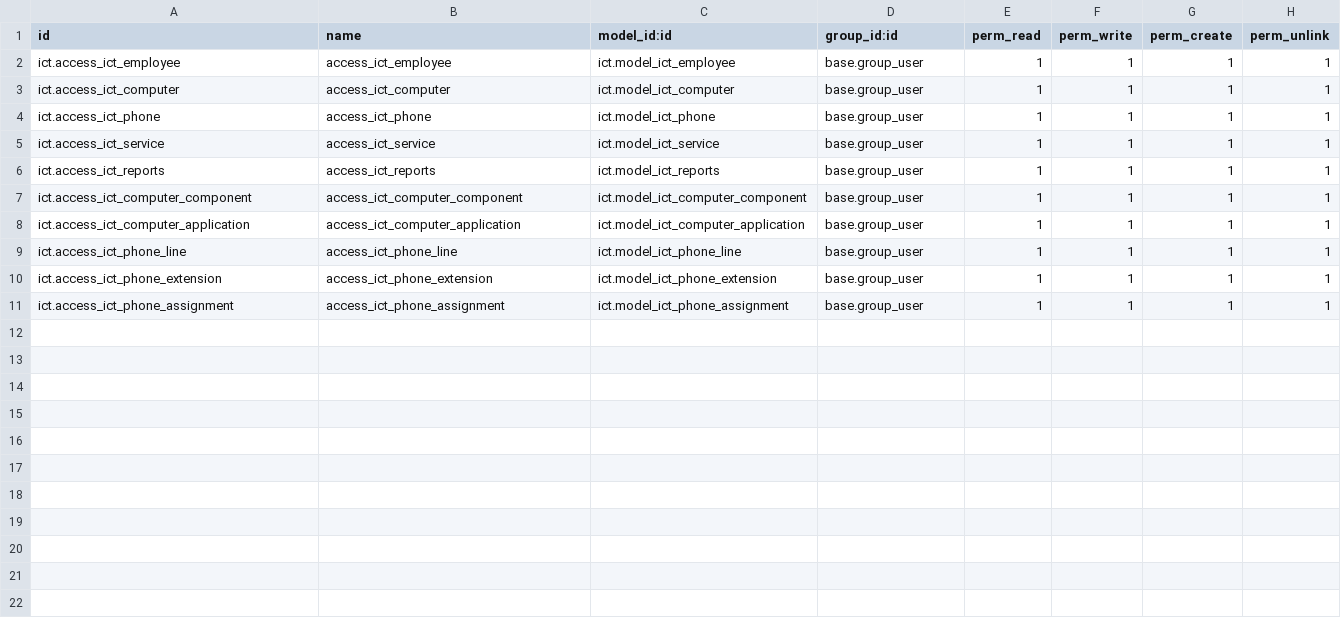
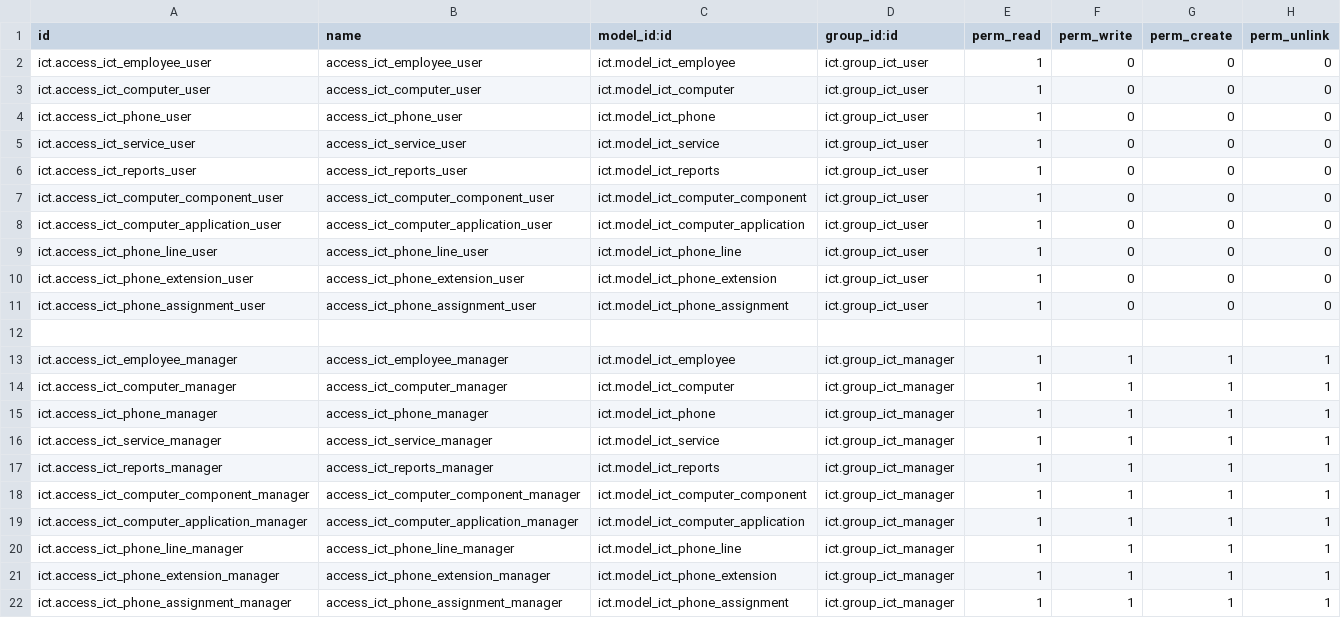
Before and after one commit to yosiara/CigarCompanyProjectMigrate, a CSV file: extra-addons/ict/security/ir.model.access.csv, drawn as a sheet.

Commit message:
feat: security

```diff
--- a/extra-addons/ict/security/ir.model.access.csv
+++ b/extra-addons/ict/security/ir.model.access.csv
@@ -1,11 +1,22 @@
 id,name,model_id:id,group_id:id,perm_read,perm_write,perm_create,perm_unlink
-ict.access_ict_employee,access_ict_employee,ict.model_ict_employee,base.group_user,1,1,1,1
-ict.access_ict_computer,access_ict_computer,ict.model_ict_computer,base.group_user,1,1,1,1
-ict.access_ict_phone,access_ict_phone,ict.model_ict_phone,base.group_user,1,1,1,1
-ict.access_ict_service,access_ict_service,ict.model_ict_service,base.group_user,1,1,1,1
-ict.access_ict_reports,access_ict_reports,ict.model_ict_reports,base.group_user,1,1,1,1
-ict.access_ict_computer_component,access_ict_computer_component,ict.model_ict_computer_component,base.group_user,1,1,1,1
-ict.access_ict_computer_application,access_ict_computer_application,ict.model_ict_computer_application,base.group_user,1,1,1,1
-ict.access_ict_phone_line,access_ict_phone_line,ict.model_ict_phone_line,base.group_user,1,1,1,1
-ict.access_ict_phone_extension,access_ict_phone_extension,ict.model_ict_phone_extension,base.group_user,1,1,1,1
-ict.access_ict_phone_assignment,access_ict_phone_assignment,ict.model_ict_phone_assignment,base.group_user,1,1,1,1
+ict.access_ict_employee_user,access_ict_employee_user,ict.model_ict_employee,ict.group_ict_user,1,0,0,0
+ict.access_ict_computer_user,access_ict_computer_user,ict.model_ict_computer,ict.group_ict_user,1,0,0,0
+ict.access_ict_phone_user,access_ict_phone_user,ict.model_ict_phone,ict.group_ict_user,1,0,0,0
+ict.access_ict_service_user,access_ict_service_user,ict.model_ict_service,ict.group_ict_user,1,0,0,0
+ict.access_ict_reports_user,access_ict_reports_user,ict.model_ict_reports,ict.group_ict_user,1,0,0,0
+ict.access_ict_computer_component_user,access_ict_computer_component_user,ict.model_ict_computer_component,ict.group_ict_user,1,0,0,0
+ict.access_ict_computer_application_user,access_ict_computer_application_user,ict.model_ict_computer_application,ict.group_ict_user,1,0,0,0
+ict.access_ict_phone_line_user,access_ict_phone_line_user,ict.model_ict_phone_line,ict.group_ict_user,1,0,0,0
+ict.access_ict_phone_extension_user,access_ict_phone_extension_user,ict.model_ict_phone_extension,ict.group_ict_user,1,0,0,0
+ict.access_ict_phone_assignment_user,access_ict_phone_assignment_user,ict.model_ict_phone_assignment,ict.group_ict_user,1,0,0,0
+,,,,,,,
+ict.access_ict_employee_manager,access_ict_employee_manager,ict.model_ict_employee,ict.group_ict_manager,1,1,1,1
+ict.access_ict_computer_manager,access_ict_computer_manager,ict.model_ict_computer,ict.group_ict_manager,1,1,1,1
+ict.access_ict_phone_manager,access_ict_phone_manager,ict.model_ict_phone,ict.group_ict_manager,1,1,1,1
+ict.access_ict_service_manager,access_ict_service_manager,ict.model_ict_service,ict.group_ict_manager,1,1,1,1
+ict.access_ict_reports_manager,access_ict_reports_manager,ict.model_ict_reports,ict.group_ict_manager,1,1,1,1
+ict.access_ict_computer_component_manager,access_ict_computer_component_manager,ict.model_ict_computer_component,ict.group_ict_manager,1,1,1,1
+ict.access_ict_computer_application_manager,access_ict_computer_application_manager,ict.model_ict_computer_application,ict.group_ict_manager,1,1,1,1
+ict.access_ict_phone_line_manager,access_ict_phone_line_manager,ict.model_ict_phone_line,ict.group_ict_manager,1,1,1,1
+ict.access_ict_phone_extension_manager,access_ict_phone_extension_manager,ict.model_ict_phone_extension,ict.group_ict_manager,1,1,1,1
+ict.access_ict_phone_assignment_manager,access_ict_phone_assignment_manager,ict.model_ict_phone_assignment,ict.group_ict_manager,1,1,1,1
```
Also changed, not shown: 3 other files.
